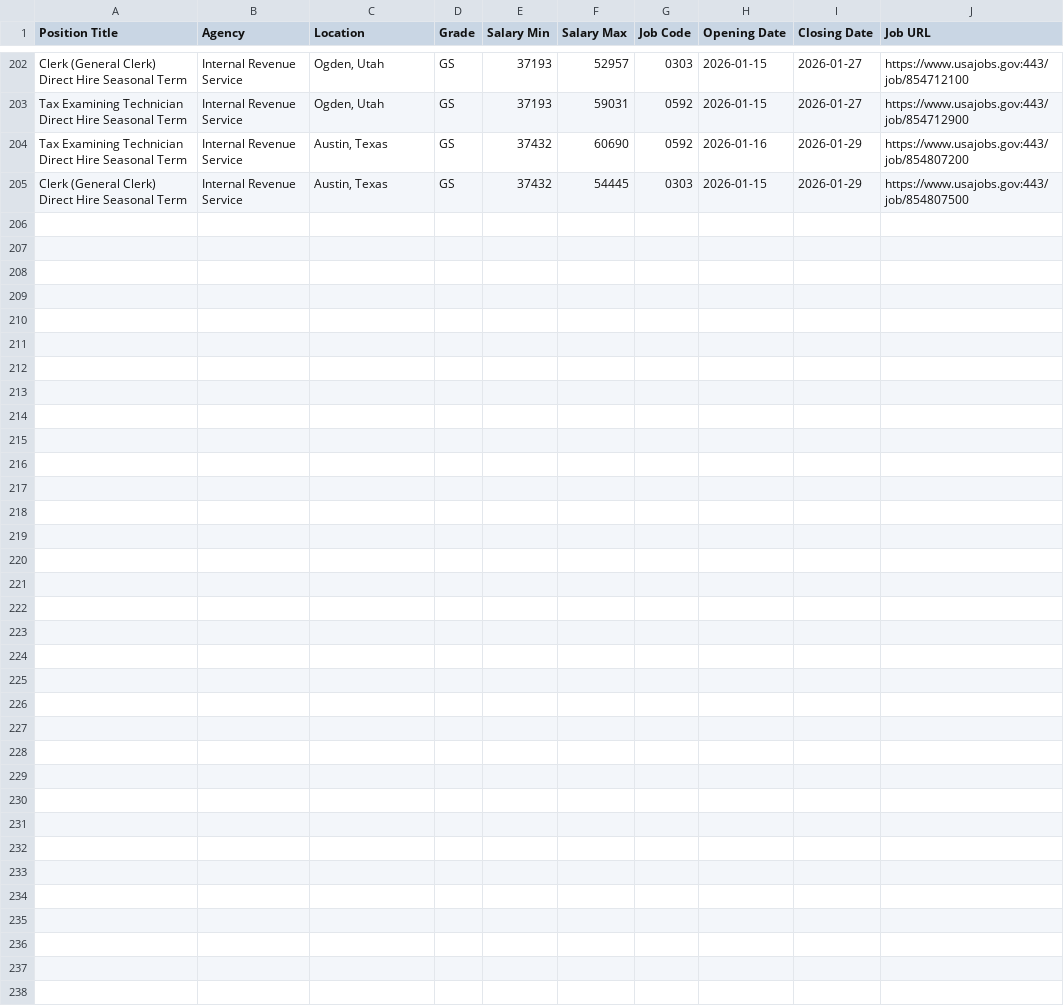
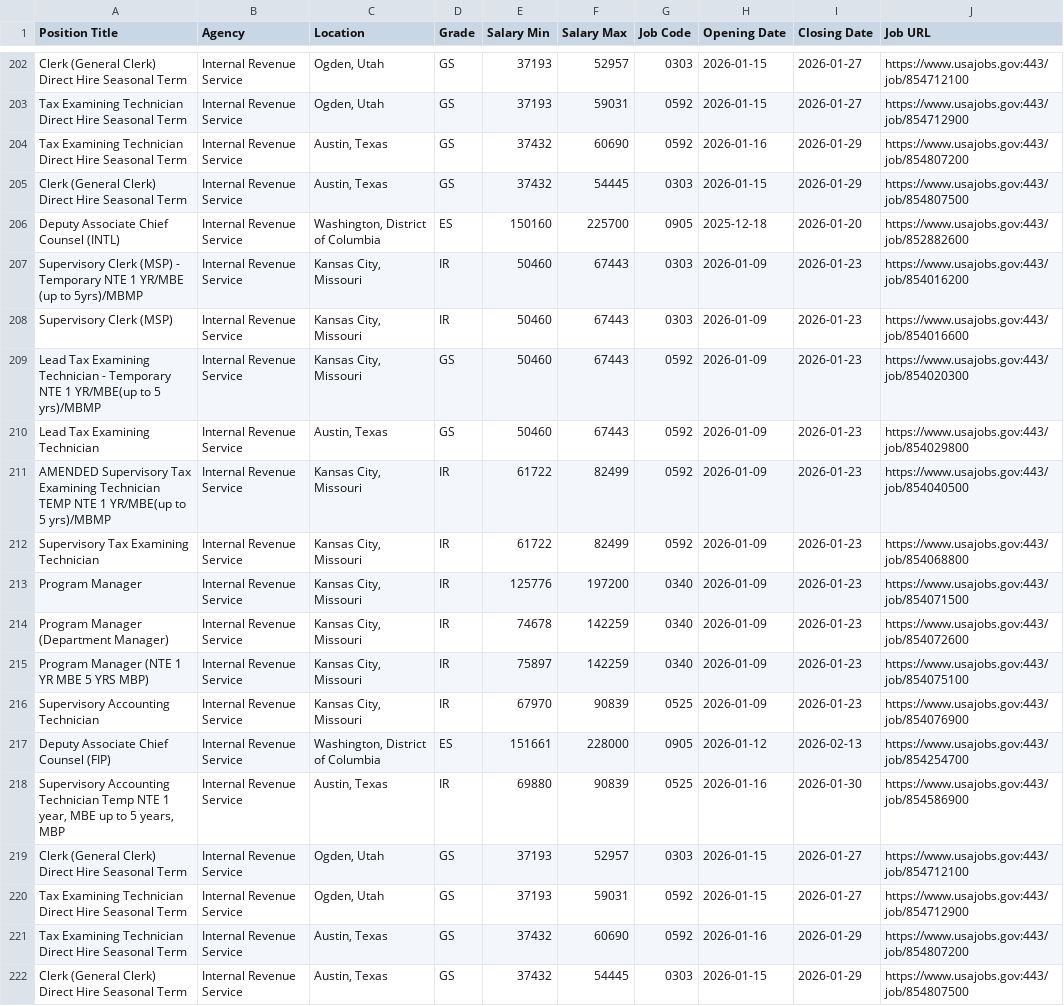
Before and after one commit to fartbagxp/fedjobs, a CSV file: data/raw/all_IRS_jobs.csv, drawn as a sheet; only a part is shown, gaps mark what is left out; the diff names each change by its address in the sheet, - before the commit and + after, or states it on an @@ line.

```diff
--- a/data/raw/all_IRS_jobs.csv
+++ b/data/raw/all_IRS_jobs.csv
+row 206: Deputy Associate Chief Counsel (INTL) | Internal Revenue Service | Washington, District of Columbia | ES | 150160 | 225700 | 0905 | 2025-12-18 | 2026-01-20 | https://www.usajobs.gov:443/job/852882600
+row 207: Supervisory Clerk (MSP) - Temporary NTE 1 YR/MBE (up to 5yrs)/MBMP | Internal Revenue Service | Kansas City, Missouri | IR | 50460 | 67443 | 0303 | 2026-01-09 | 2026-01-23 | https://www.usajobs.gov:443/job/854016200
+row 208: Supervisory Clerk (MSP) | Internal Revenue Service | Kansas City, Missouri | IR | 50460 | 67443 | 0303 | 2026-01-09 | 2026-01-23 | https://www.usajobs.gov:443/job/854016600
+row 209: Lead Tax Examining Technician - Temporary NTE 1 YR/MBE(up to 5 yrs)/MBMP | Internal Revenue Service | Kansas City, Missouri | GS | 50460 | 67443 | 0592 | 2026-01-09 | 2026-01-23 | https://www.usajobs.gov:443/job/854020300
+row 210: Lead Tax Examining Technician | Internal Revenue Service | Austin, Texas | GS | 50460 | 67443 | 0592 | 2026-01-09 | 2026-01-23 | https://www.usajobs.gov:443/job/854029800
+row 211: AMENDED Supervisory Tax Examining Technician TEMP NTE 1 YR/MBE(up to 5 yrs)/MBMP | Internal Revenue Service | Kansas City, Missouri | IR | 61722 | 82499 | 0592 | 2026-01-09 | 2026-01-23 | https://www.usajobs.gov:443/job/854040500
+row 212: Supervisory Tax Examining Technician | Internal Revenue Service | Kansas City, Missouri | IR | 61722 | 82499 | 0592 | 2026-01-09 | 2026-01-23 | https://www.usajobs.gov:443/job/854068800
+row 213: Program Manager | Internal Revenue Service | Kansas City, Missouri | IR | 125776 | 197200 | 0340 | 2026-01-09 | 2026-01-23 | https://www.usajobs.gov:443/job/854071500
+row 214: Program Manager (Department Manager) | Internal Revenue Service | Kansas City, Missouri | IR | 74678 | 142259 | 0340 | 2026-01-09 | 2026-01-23 | https://www.usajobs.gov:443/job/854072600
+row 215: Program Manager (NTE 1 YR MBE 5 YRS MBP) | Internal Revenue Service | Kansas City, Missouri | IR | 75897 | 142259 | 0340 | 2026-01-09 | 2026-01-23 | https://www.usajobs.gov:443/job/854075100
+row 216: Supervisory Accounting Technician | Internal Revenue Service | Kansas City, Missouri | IR | 67970 | 90839 | 0525 | 2026-01-09 | 2026-01-23 | https://www.usajobs.gov:443/job/854076900
+row 217: Deputy Associate Chief Counsel (FIP) | Internal Revenue Service | Washington, District of Columbia | ES | 151661 | 228000 | 0905 | 2026-01-12 | 2026-02-13 | https://www.usajobs.gov:443/job/854254700
+row 218: Supervisory Accounting Technician Temp NTE 1 year, MBE up to 5 years, MBP | Internal Revenue Service | Austin, Texas | IR | 69880 | 90839 | 0525 | 2026-01-16 | 2026-01-30 | https://www.usajobs.gov:443/job/854586900
+row 219: Clerk (General Clerk) Direct Hire Seasonal Term | Internal Revenue Service | Ogden, Utah | GS | 37193 | 52957 | 0303 | 2026-01-15 | 2026-01-27 | https://www.usajobs.gov:443/job/854712100
+row 220: Tax Examining Technician Direct Hire Seasonal Term | Internal Revenue Service | Ogden, Utah | GS | 37193 | 59031 | 0592 | 2026-01-15 | 2026-01-27 | https://www.usajobs.gov:443/job/854712900
+row 221: Tax Examining Technician Direct Hire Seasonal Term | Internal Revenue Service | Austin, Texas | GS | 37432 | 60690 | 0592 | 2026-01-16 | 2026-01-29 | https://www.usajobs.gov:443/job/854807200
+row 222: Clerk (General Clerk) Direct Hire Seasonal Term | Internal Revenue Service | Austin, Texas | GS | 37432 | 54445 | 0303 | 2026-01-15 | 2026-01-29 | https://www.usajobs.gov:443/job/854807500
```
Also changed, not shown: data/raw/all_0854_jobs.csv, data/raw/all_1560_jobs.csv, 3 other files.
